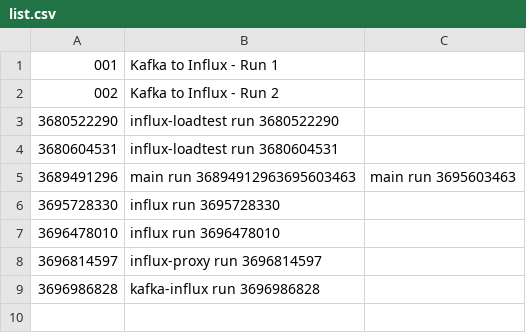
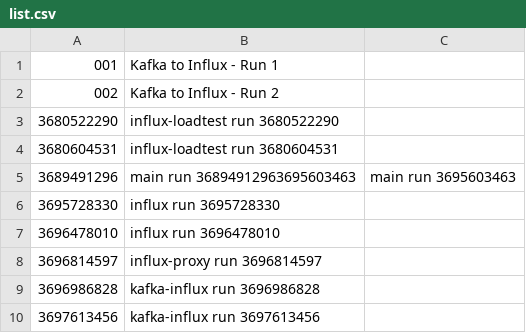
Before and after one commit to kevinaird/kevinaird.github.io, a CSV file: simple-stats/build/reports/list.csv, drawn as a sheet.

Commit message:
Pushing updated list.csv

```diff
--- a/simple-stats/build/reports/list.csv
+++ b/simple-stats/build/reports/list.csv
@@ -9 +9,2 @@
 3696986828,kafka-influx run 3696986828
+3697613456,kafka-influx run 3697613456
```
